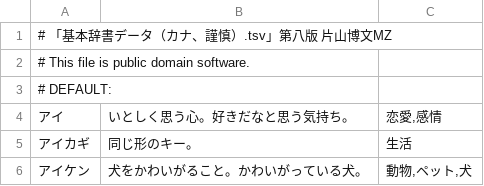
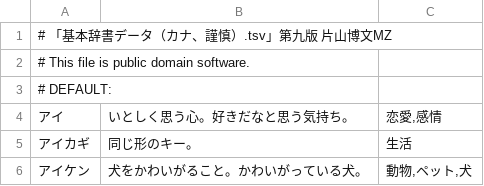
Before and after one commit to katahiromz/XWordGiver, a TSV file: DICT/基本辞書データ（カナ、謹慎）.tsv, drawn as a sheet; only a part is shown.

```diff
--- a/DICT/基本辞書データ（カナ、謹慎）.tsv
+++ b/DICT/基本辞書データ（カナ、謹慎）.tsv
@@ -1,2 +1,2 @@
-# 「基本辞書データ（カナ、謹慎）.tsv」第八版　片山博文MZ		
+# 「基本辞書データ（カナ、謹慎）.tsv」第九版　片山博文MZ		
 # This file is public domain software.
```
Also changed, not shown: DICT/基本辞書データ（カナ、自由）.tsv.
